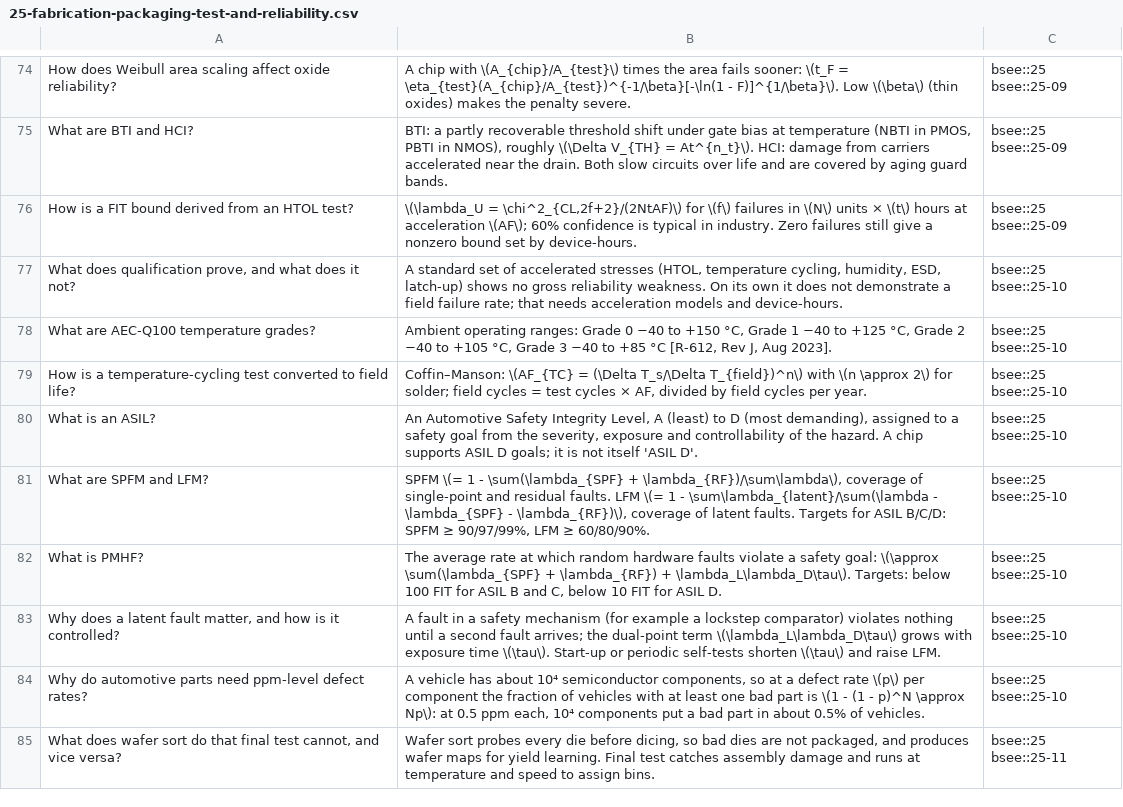
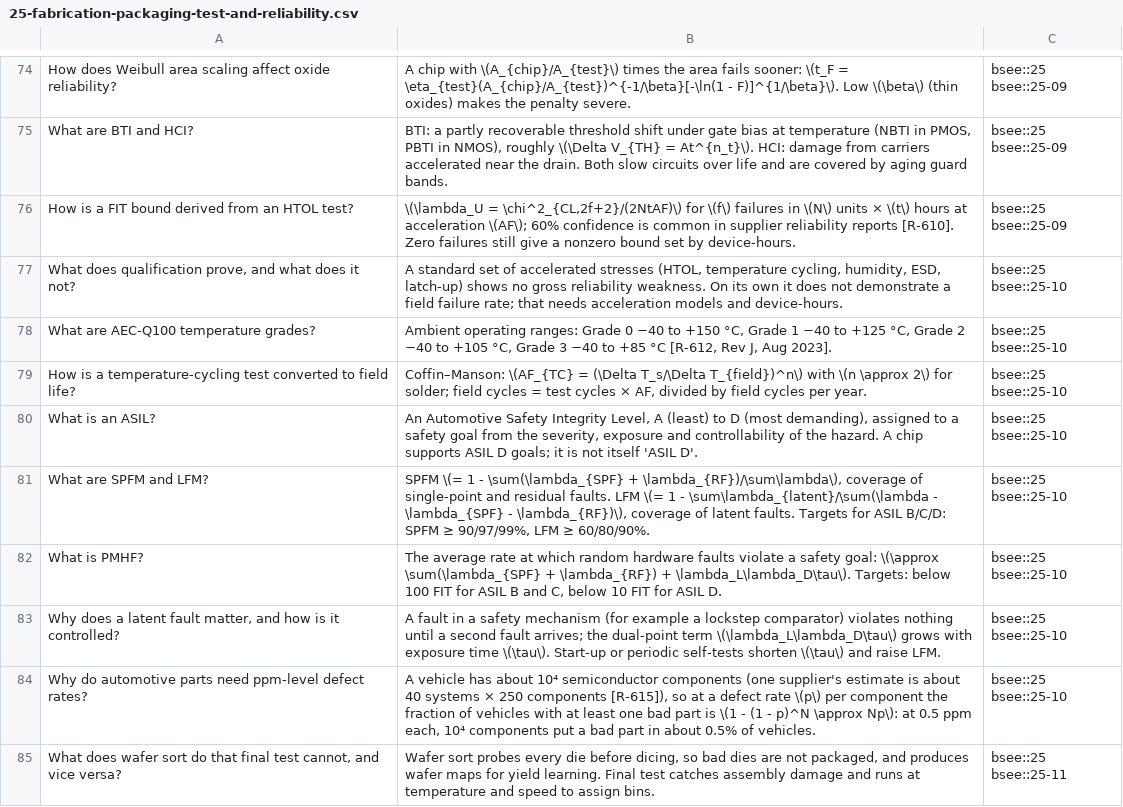
Before and after one commit to FrankHuang94/EE_database_claude, a CSV file: flashcards/25-fabrication-packaging-test-and-reliability.csv, drawn as a sheet; only a part is shown, gaps mark what is left out; the diff covers the shown part only.

```diff
--- a/flashcards/25-fabrication-packaging-test-and-reliability.csv
+++ b/flashcards/25-fabrication-packaging-test-and-reliability.csv
@@ -75,3 +75,3 @@
 "What are BTI and HCI?","BTI: a partly recoverable threshold shift under gate bias at temperature (NBTI in PMOS, PBTI in NMOS), roughly \(\Delta V_{TH} = At^{n_t}\). HCI: damage from carriers accelerated near the drain. Both slow circuits over life and are covered by aging guard bands.","bsee::25 bsee::25-09"
-"How is a FIT bound derived from an HTOL test?","\(\lambda_U = \chi^2_{CL,2f+2}/(2NtAF)\) for \(f\) failures in \(N\) units × \(t\) hours at acceleration \(AF\); 60% confidence is typical in industry. Zero failures still give a nonzero bound set by device-hours.","bsee::25 bsee::25-09"
+"How is a FIT bound derived from an HTOL test?","\(\lambda_U = \chi^2_{CL,2f+2}/(2NtAF)\) for \(f\) failures in \(N\) units × \(t\) hours at acceleration \(AF\); 60% confidence is common in supplier reliability reports [R-610]. Zero failures still give a nonzero bound set by device-hours.","bsee::25 bsee::25-09"
 "What does qualification prove, and what does it not?","A standard set of accelerated stresses (HTOL, temperature cycling, humidity, ESD, latch-up) shows no gross reliability weakness. On its own it does not demonstrate a field failure rate; that needs acceleration models and device-hours.","bsee::25 bsee::25-10"
@@ -83,3 +83,3 @@
 "Why does a latent fault matter, and how is it controlled?","A fault in a safety mechanism (for example a lockstep comparator) violates nothing until a second fault arrives; the dual-point term \(\lambda_L\lambda_D\tau\) grows with exposure time \(\tau\). Start-up or periodic self-tests shorten \(\tau\) and raise LFM.","bsee::25 bsee::25-10"
-"Why do automotive parts need ppm-level defect rates?","A vehicle has about 10⁴ semiconductor components, so at a defect rate \(p\) per component the fraction of vehicles with at least one bad part is \(1 - (1 - p)^N \approx Np\): at 0.5 ppm each, 10⁴ components put a bad part in about 0.5% of vehicles.","bsee::25 bsee::25-10"
+"Why do automotive parts need ppm-level defect rates?","A vehicle has about 10⁴ semiconductor components (one supplier's estimate is about 40 systems × 250 components [R-615]), so at a defect rate \(p\) per component the fraction of vehicles with at least one bad part is \(1 - (1 - p)^N \approx Np\): at 0.5 ppm each, 10⁴ components put a bad part in about 0.5% of vehicles.","bsee::25 bsee::25-10"
 "What does wafer sort do that final test cannot, and vice versa?","Wafer sort probes every die before dicing, so bad dies are not packaged, and produces wafer maps for yield learning. Final test catches assembly damage and runs at temperature and speed to assign bins.","bsee::25 bsee::25-11"
```
Also changed, not shown: 8 edited cells elsewhere in this file, 18 other files.
